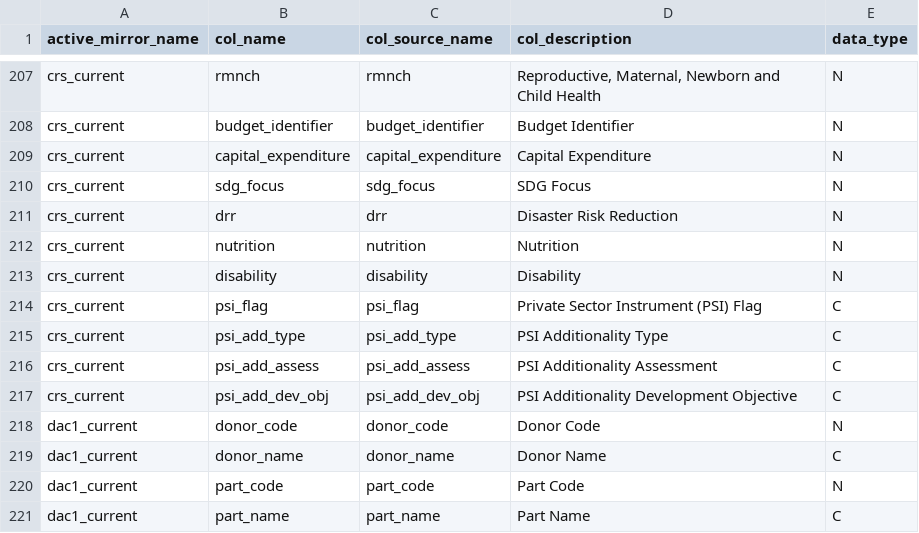
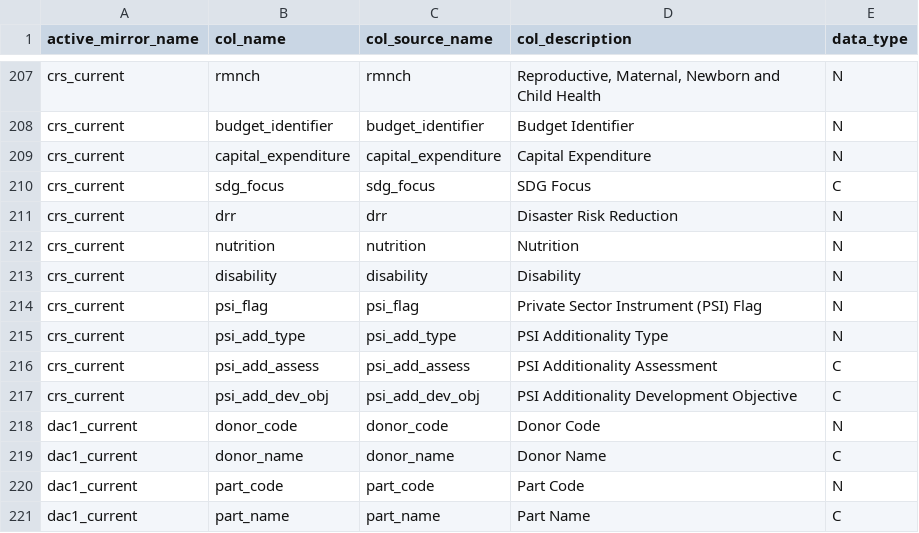
Before and after one commit to devinit/ddw-analyst-ui, a CSV file: data_updates/manual/CSV/meta_columns.csv, drawn as a sheet; only a part is shown, gaps mark what is left out.

Commit message:
Update data types

```diff
--- a/data_updates/manual/CSV/meta_columns.csv
+++ b/data_updates/manual/CSV/meta_columns.csv
@@ -209,3 +209,3 @@ crs_current,budget_identifier,budget_identifier,Budget Identifier,N
 crs_current,capital_expenditure,capital_expenditure,Capital Expenditure,N
-crs_current,sdg_focus,sdg_focus,SDG Focus,N
+crs_current,sdg_focus,sdg_focus,SDG Focus,C
 crs_current,drr,drr,Disaster Risk Reduction,N
@@ -213,4 +213,4 @@ crs_current,nutrition,nutrition,Nutrition,N
 crs_current,disability,disability,Disability,N
-crs_current,psi_flag,psi_flag,Private Sector Instrument (PSI) Flag,C
-crs_current,psi_add_type,psi_add_type,PSI Additionality Type,C
+crs_current,psi_flag,psi_flag,Private Sector Instrument (PSI) Flag,N
+crs_current,psi_add_type,psi_add_type,PSI Additionality Type,N
 crs_current,psi_add_assess,psi_add_assess,PSI Additionality Assessment,C
```
Also changed, not shown: 1 other file.
